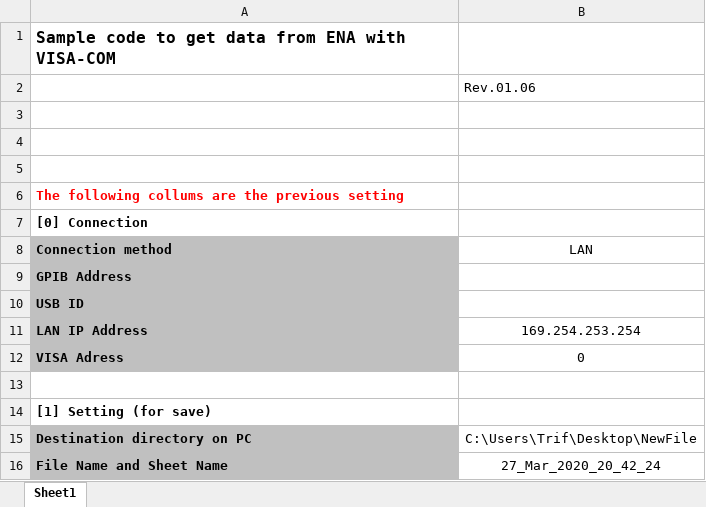
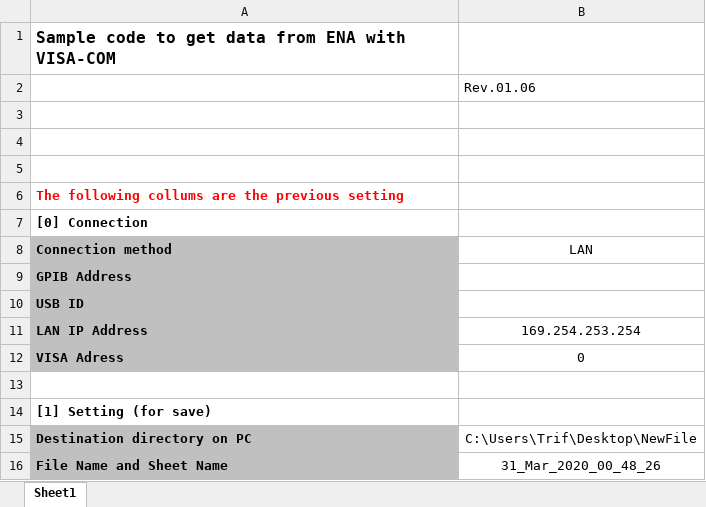
Before and after one commit to Triftw/DicotRealtime, an Excel workbook: ENA_DataTransfer_macro_Realtime2.xlsm, sheet Sheet1, drawn as a sheet; values as stored, in another font and other column widths than the file's, no borders; charts and pictures not drawn; the diff names each change by its address in the sheet, - before the commit and + after, or states it on an @@ line.

```diff
--- a/ENA_DataTransfer_macro_Realtime2.xlsm (sheet Sheet1)
+++ b/ENA_DataTransfer_macro_Realtime2.xlsm (sheet Sheet1)
-B16 (LAN): 27_Mar_2020_20_42_24
+B16 (LAN): 31_Mar_2020_00_48_26
```
Also changed, not shown: charts or pictures, 2 other files.
